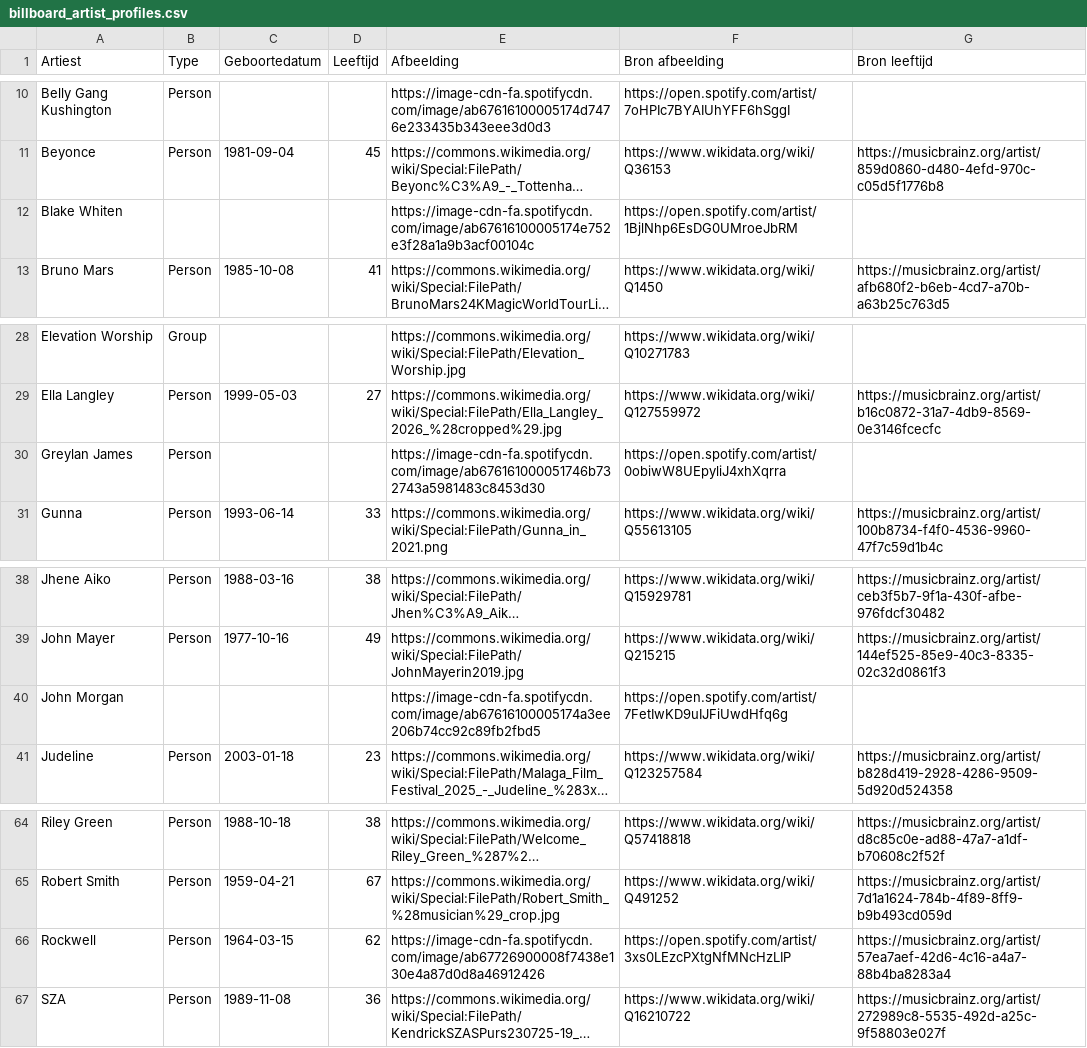
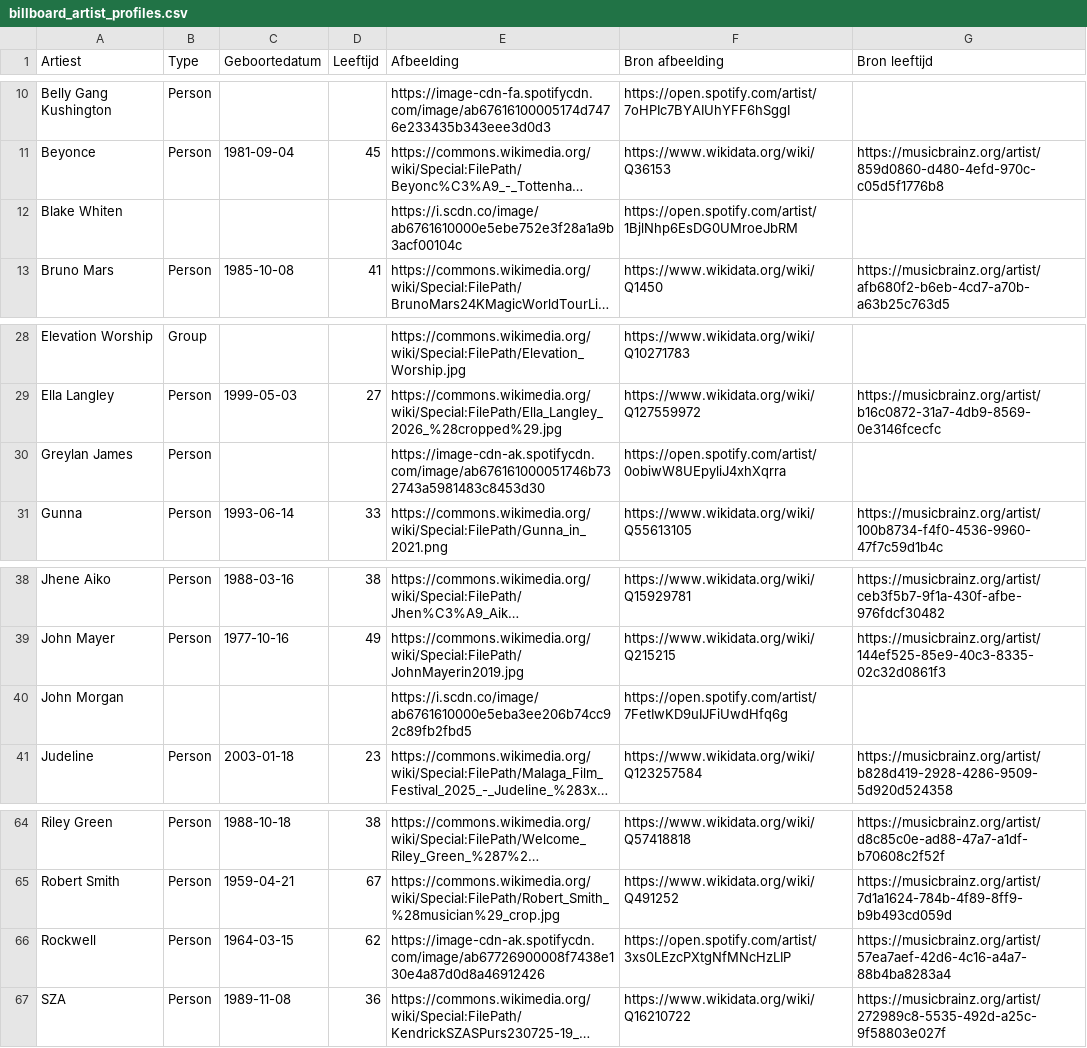
Before and after one commit to seppegoossens99-eng/billboard-hot-100-reversed, a CSV file: billboard_artist_profiles.csv, drawn as a sheet; only a part is shown, gaps mark what is left out; long unchanged cells end in …; the diff covers the shown part only; the diff names each change by its address in the sheet, - before the commit and + after, or states it on an @@ line.

```diff
--- a/billboard_artist_profiles.csv
+++ b/billboard_artist_profiles.csv
-E12 (Afbeelding): https://image-cdn-fa.spotifycdn.com/image/ab67616100005174e752e3f28a1a9b3acf00104c
+E12 (Afbeelding): https://i.scdn.co/image/ab6761610000e5ebe752e3f28a1a9b3acf00104c
-E30 (Afbeelding): https://image-cdn-fa.spotifycdn.com/image/ab676161000051746b732743a5981483c8453d30
+E30 (Afbeelding): https://image-cdn-ak.spotifycdn.com/image/ab676161000051746b732743a5981483c8453d30
-E40 (Afbeelding): https://image-cdn-fa.spotifycdn.com/image/ab67616100005174a3ee206b74cc92c89fb2fbd5
+E40 (Afbeelding): https://i.scdn.co/image/ab6761610000e5eba3ee206b74cc92c89fb2fbd5
-E66 (Afbeelding): https://image-cdn-fa.spotifycdn.com/image/ab67726900008f7438e130e4a87d0d8a46912426
+E66 (Afbeelding): https://image-cdn-ak.spotifycdn.com/image/ab67726900008f7438e130e4a87d0d8a46912426
```
Also changed, not shown: 8 edited cells elsewhere in this file.
